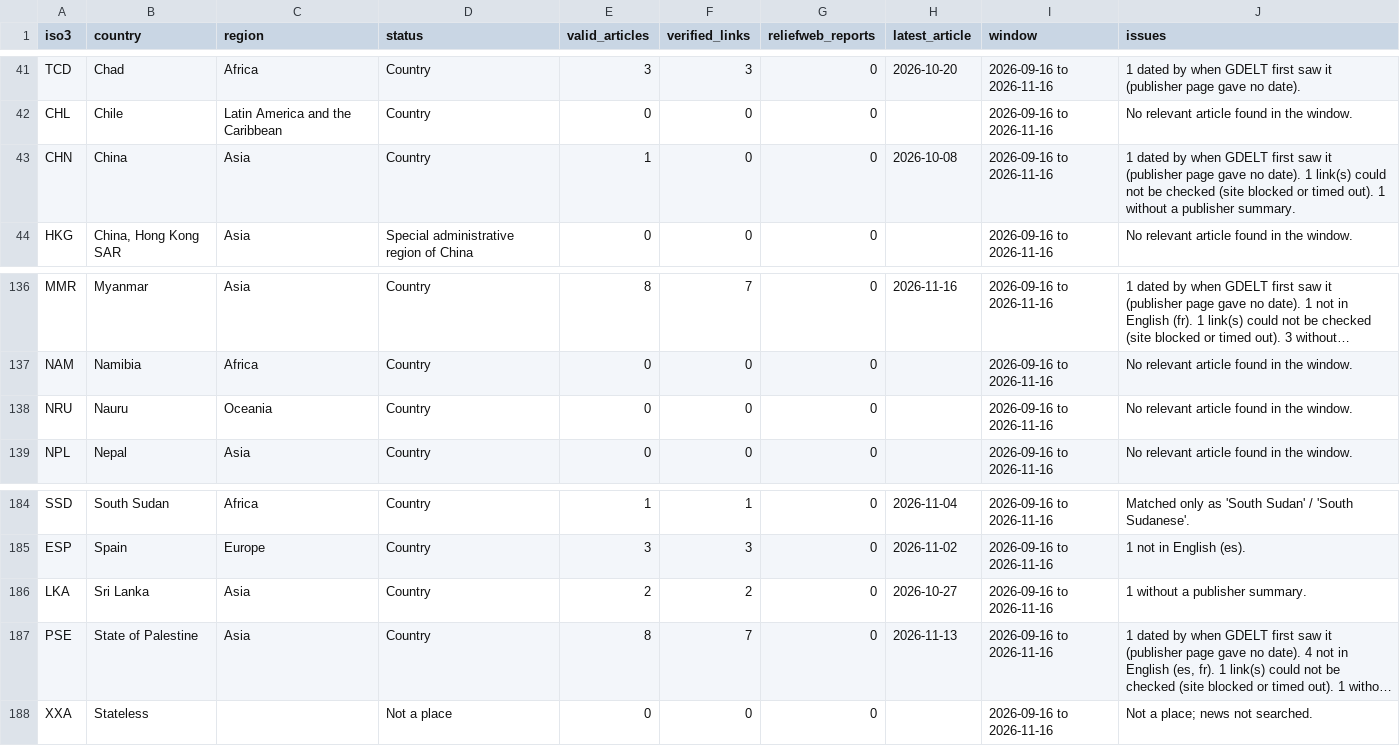
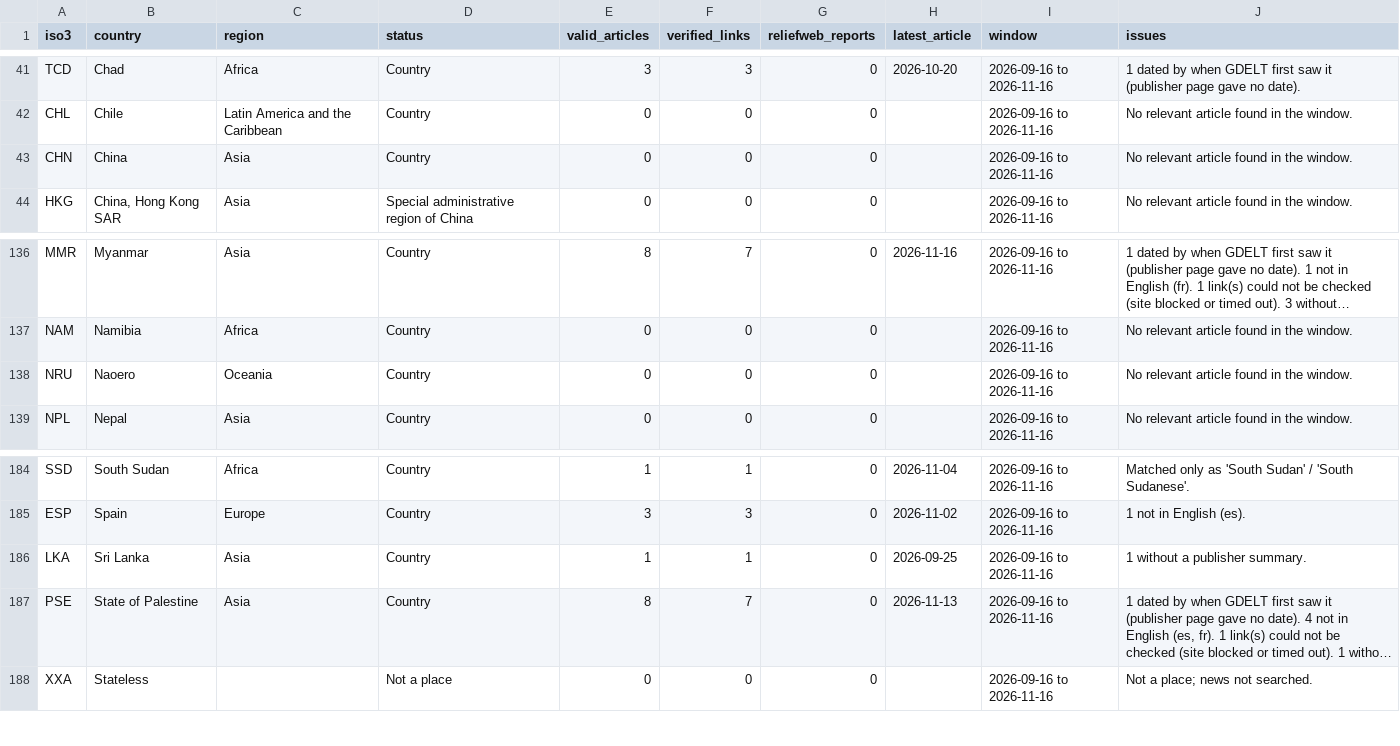
Before and after one commit to davidkleinrock-bot/displacement-change-monitor, a CSV file: data/processed/news-coverage.csv, drawn as a sheet; only a part is shown, gaps mark what is left out; long unchanged cells end in …; the diff covers the shown part only; the diff names each change by its address in the sheet, - before the commit and + after, or states it on an @@ line.

```diff
--- a/data/processed/news-coverage.csv
+++ b/data/processed/news-coverage.csv
-E43 (valid_articles): 1
+E43 (valid_articles): 0
-H43 (latest_article): 2026-10-08
+H43 (latest_article): (empty)
-J43 (issues): 1 dated by when GDELT first saw it (publisher page gave no date). 1 link(s) could not be checked (site blocked or timed out). 1 without a publisher summary.
+J43 (issues): No relevant article found in the window.
-B138 (country): Nauru
+B138 (country): Naoero
-E186 (valid_articles): 2
+E186 (valid_articles): 1
-F186 (verified_links): 2
+F186 (verified_links): 1
-H186 (latest_article): 2026-10-27
+H186 (latest_article): 2026-09-25
```
Also changed, not shown: 1 removed row and 16 edited cells elsewhere in this file, 11 other files.
